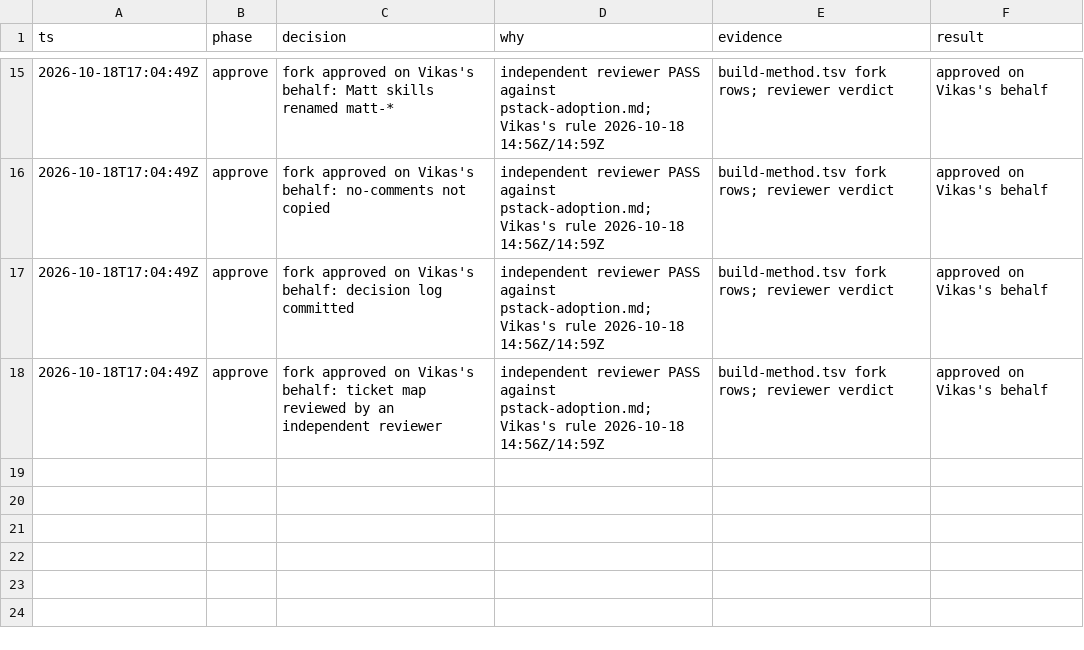
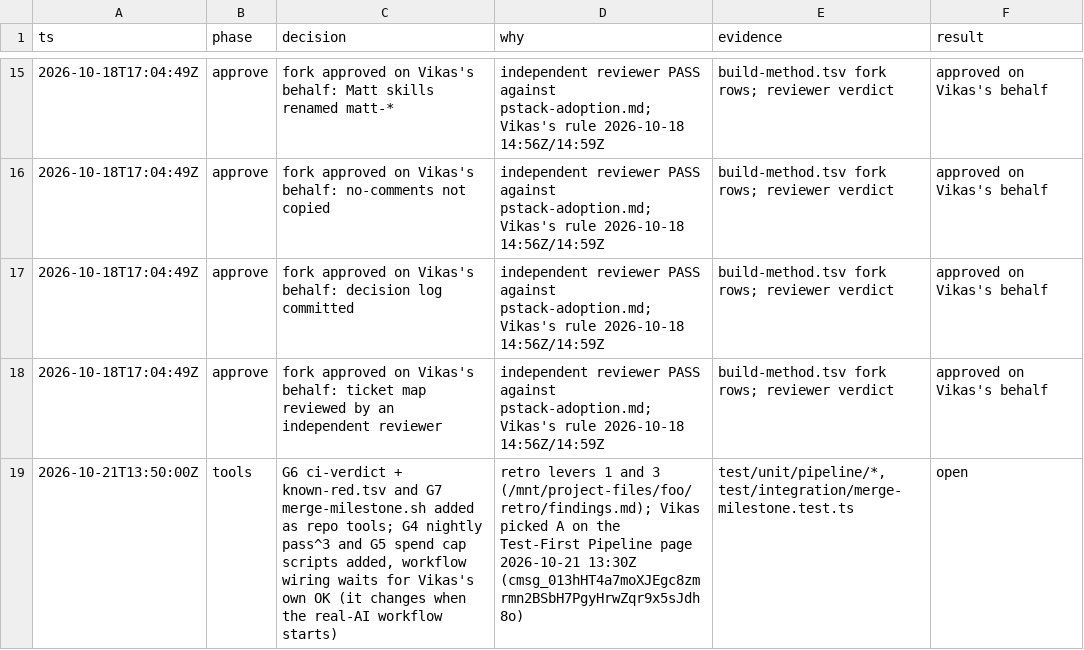
Before and after one commit to vikas53953/foo-agent, a TSV file: docs/decisions/build-method.tsv, drawn as a sheet; only a part is shown, gaps mark what is left out.

```diff
--- a/docs/decisions/build-method.tsv
+++ b/docs/decisions/build-method.tsv
@@ -18 +18,2 @@ ts	phase	decision	why	evidence	result
 2026-10-18T17:04:49Z	approve	fork approved on Vikas's behalf: ticket map reviewed by an independent reviewer	independent reviewer PASS against pstack-adoption.md; Vikas's rule 2026-10-18 14:56Z/14:59Z	build-method.tsv fork rows; reviewer verdict	approved on Vikas's behalf
+2026-10-21T13:50:00Z	tools	G6 ci-verdict + known-red.tsv and G7 merge-milestone.sh added as repo tools; G4 nightly pass^3 and G5 spend cap scripts added, workflow wiring waits for Vikas's own OK (it changes when the real-AI workflow starts)	retro levers 1 and 3 (/mnt/project-files/foo/retro/findings.md); Vikas picked A on the Test-First Pipeline page 2026-10-21 13:30Z (cmsg_013hHT4a7moXJEgc8zmrmn2BSbH7PgyHrwZqr9x5sJdh8o)	test/unit/pipeline/*, test/integration/merge-milestone.test.ts	open
```
Also changed, not shown: 8 other files.
